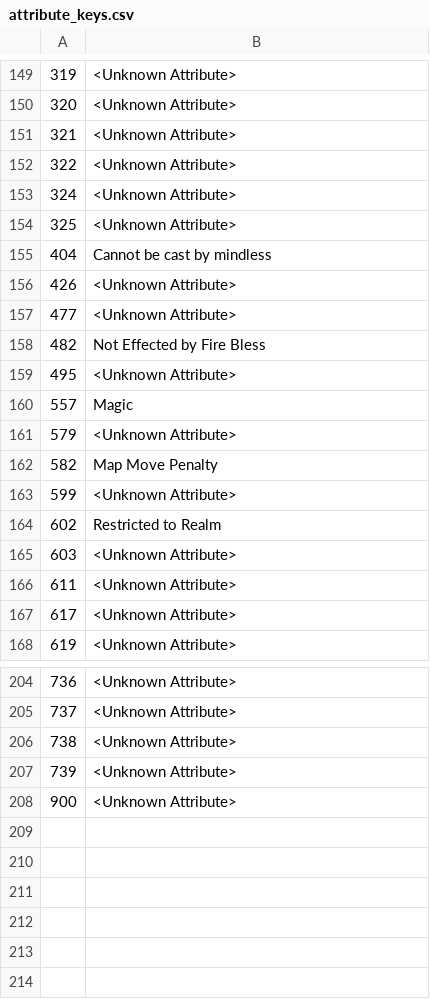
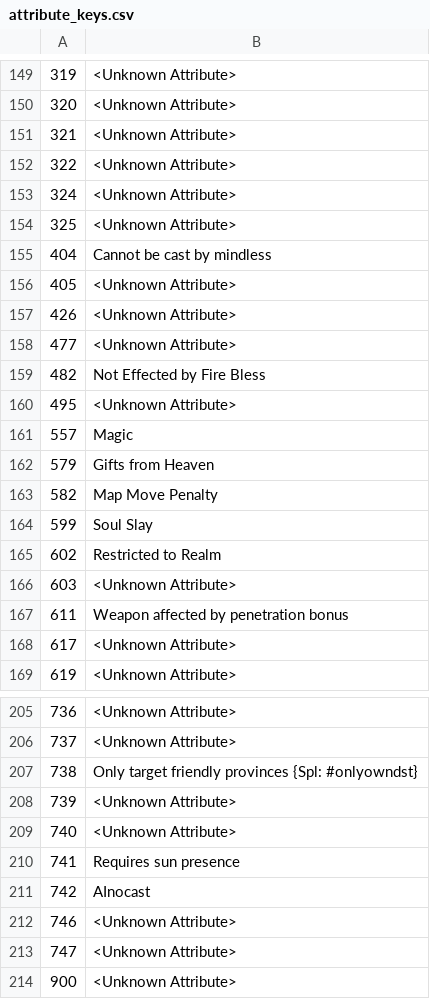
Before and after one commit to larzm42/dom5utils, a CSV file: attribute_keys.csv, drawn as a sheet; only a part is shown, gaps mark what is left out; the diff covers the shown part only.

```diff
--- a/attribute_keys.csv
+++ b/attribute_keys.csv
@@ -155,2 +155,3 @@
 404	Cannot be cast by mindless
+405	<Unknown Attribute>
 426	<Unknown Attribute>
@@ -160,8 +161,8 @@
 557	Magic
-579	<Unknown Attribute>
+579	Gifts from Heaven
 582	Map Move Penalty
-599	<Unknown Attribute>
+599	Soul Slay
 602	Restricted to Realm
 603	<Unknown Attribute>
-611	<Unknown Attribute>
+611	Weapon affected by penetration bonus
 617	<Unknown Attribute>
@@ -205,4 +206,9 @@
 737	<Unknown Attribute>
-738	<Unknown Attribute>
+738	Only target friendly provinces {Spl: #onlyowndst}
 739	<Unknown Attribute>
+740	<Unknown Attribute>
+741	Requires sun presence
+742	AInocast
+746	<Unknown Attribute>
+747	<Unknown Attribute>
 900	<Unknown Attribute>
```
Also changed, not shown: 13 edited cells elsewhere in this file.
